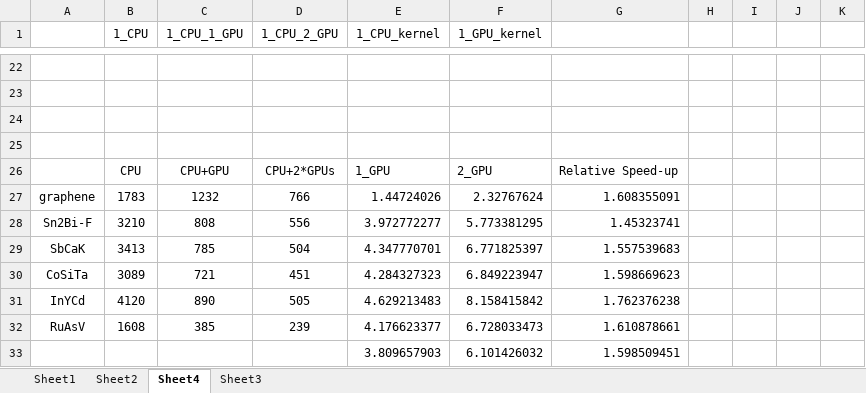
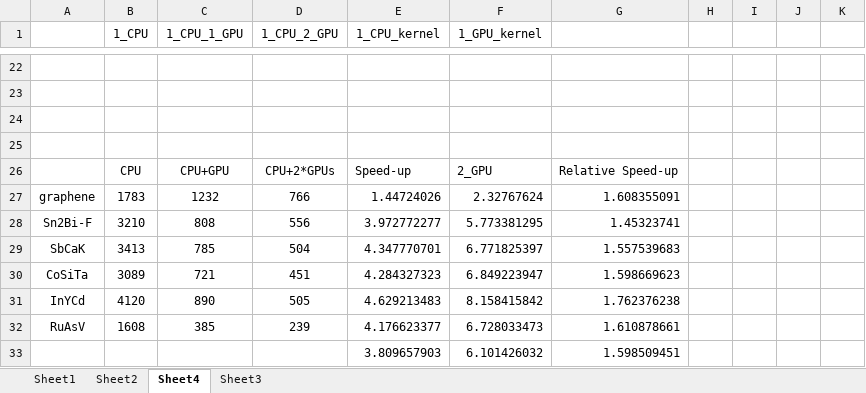
Before and after one commit to wxmwy/ShengBTE, an Excel workbook: 数据集.xlsx, sheet Sheet4, drawn as a sheet; only a part is shown, gaps mark what is left out; values as stored, in another font and other column widths than the file's, no borders; charts and pictures and conditional formats not drawn; the diff names each change by its address in the sheet, - before the commit and + after, or states it on an @@ line.

```diff
--- a/数据集.xlsx (sheet Sheet4)
+++ b/数据集.xlsx (sheet Sheet4)
-E26 (1_CPU_kernel): 1_GPU
+E26 (1_CPU_kernel): Speed-up
```
Also changed, not shown: charts or pictures, 6 other files.
